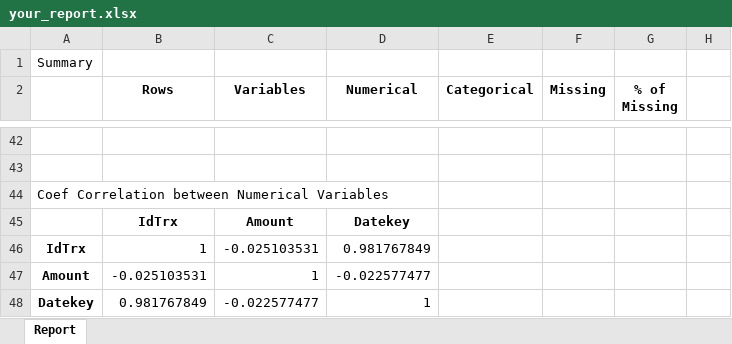
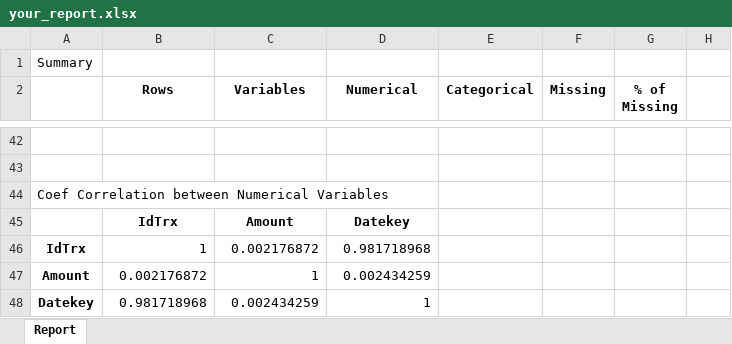
Before and after one commit to mtfaye/xplorer, an Excel workbook: outfile/your_report.xlsx, sheet Report, drawn as a sheet; only a part is shown, gaps mark what is left out; values as stored, in another font and other column widths than the file's, no borders; the diff names each change by its address in the sheet, - before the commit and + after, or states it on an @@ line.

```diff
--- a/outfile/your_report.xlsx (sheet Report)
+++ b/outfile/your_report.xlsx (sheet Report)
-C46 (Variables): -0.025103531
+C46 (Variables): 0.002176872
-D46 (Numerical): 0.981767849
+D46 (Numerical): 0.981718968
-B47 (Rows): -0.025103531
+B47 (Rows): 0.002176872
-D47 (Numerical): -0.022577477
+D47 (Numerical): 0.002434259
-B48 (Rows): 0.981767849
+B48 (Rows): 0.981718968
-C48 (Variables): -0.022577477
+C48 (Variables): 0.002434259
```
Also changed, not shown: outfile/Groupby_analysis.xlsx, 5 other files.
